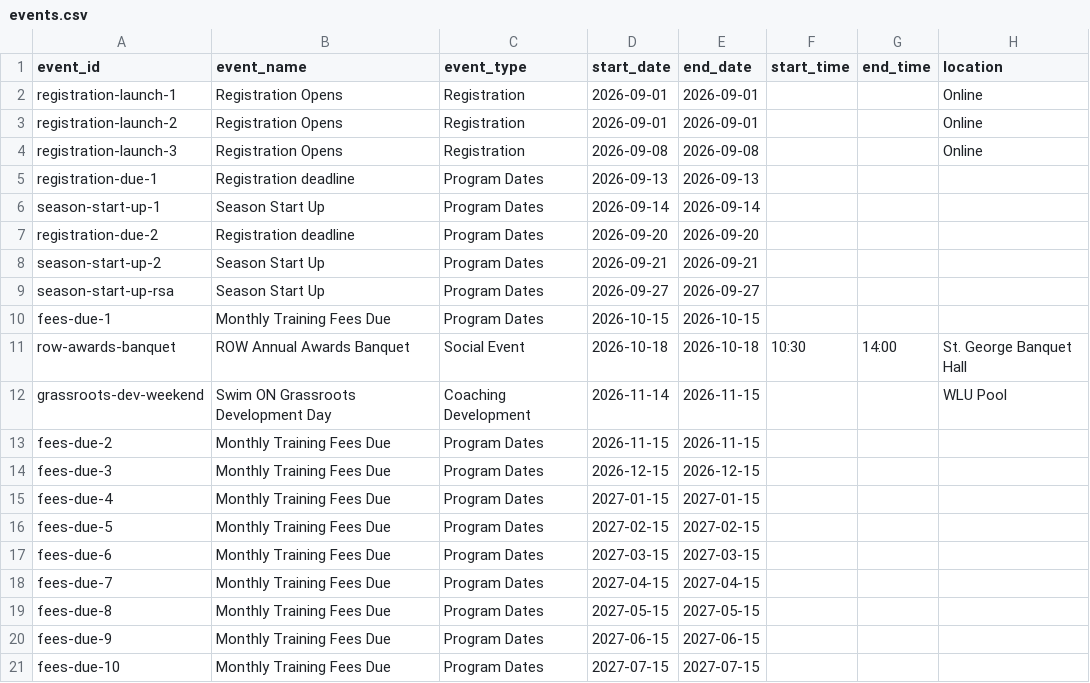
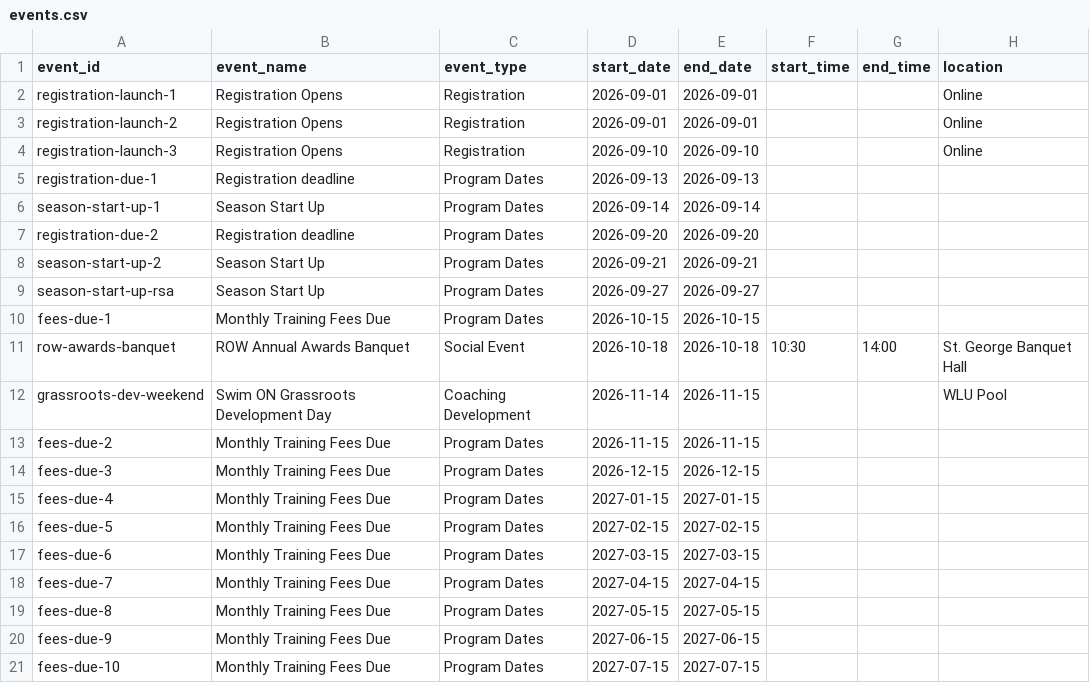
Before and after one commit to row-gm/row-meets, a CSV file: data/events.csv, drawn as a sheet; only a part is shown; the diff names each change by its address in the sheet, - before the commit and + after, or states it on an @@ line.

Commit message:
Schedule published from the spreadsheet, 2026-08-31 23:13

```diff
--- a/data/events.csv
+++ b/data/events.csv
-D4 (start_date): 2026-09-08
+D4 (start_date): 2026-09-10
-E4 (end_date): 2026-09-08
+E4 (end_date): 2026-09-10
```
